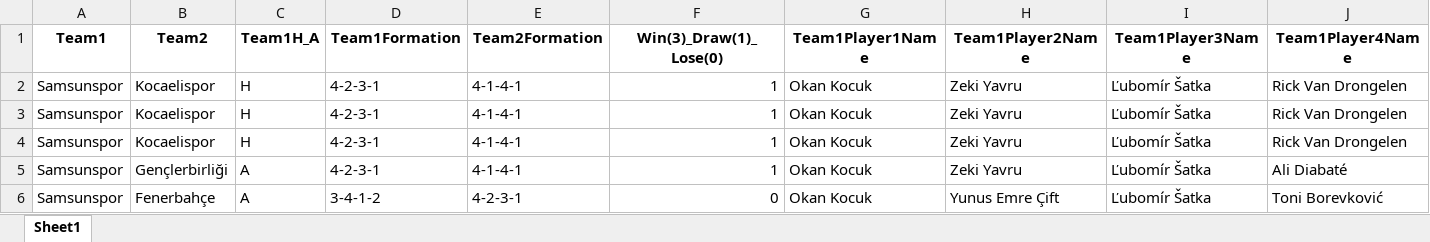
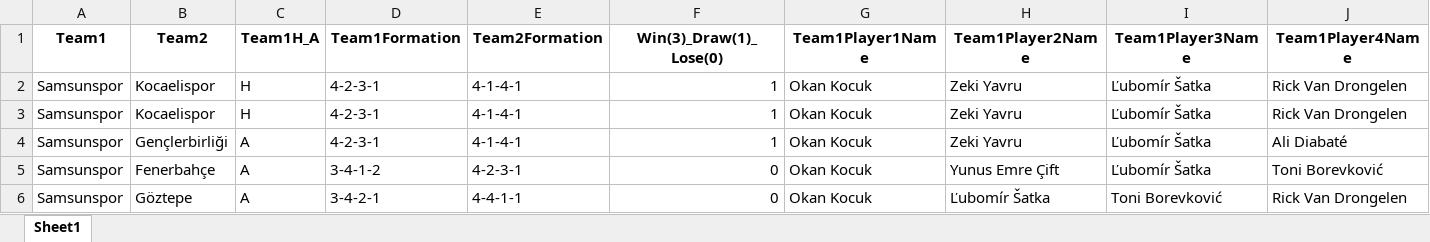
Before and after one commit to goloncesi-ai/predictaball-web, an Excel workbook: Data/Turkish Super League/Samsunspor/mixed-seasons/Samsunspor_Games_Input.xlsx, sheet Sheet1, drawn as a sheet; only a part is shown; the shorter side is filled out with more unchanged rows; values as stored, in another font and other column widths than the file's, no borders; rows hold the shown columns only; the diff names each change by its address in the sheet, - before the commit and + after, or states it on an @@ line.

```diff
--- a/Data/Turkish Super League/Samsunspor/mixed-seasons/Samsunspor_Games_Input.xlsx (sheet Sheet1)
+++ b/Data/Turkish Super League/Samsunspor/mixed-seasons/Samsunspor_Games_Input.xlsx (sheet Sheet1)
-row 4: Samsunspor | Kocaelispor | H | 4-2-3-1 | 4-1-4-1 | 1 | Okan Kocuk | Zeki Yavru | Ľubomír Šatka | Rick Van Drongelen
```
Also changed, not shown: Data/Turkish Super League/Başakşehir/mixed-seasons/Başakşehir_Games_Input.xlsx, Data/Turkish Super League/Karagümrük/mixed-seasons/Karagümrük_Games_Input.xlsx, 41 other files.
